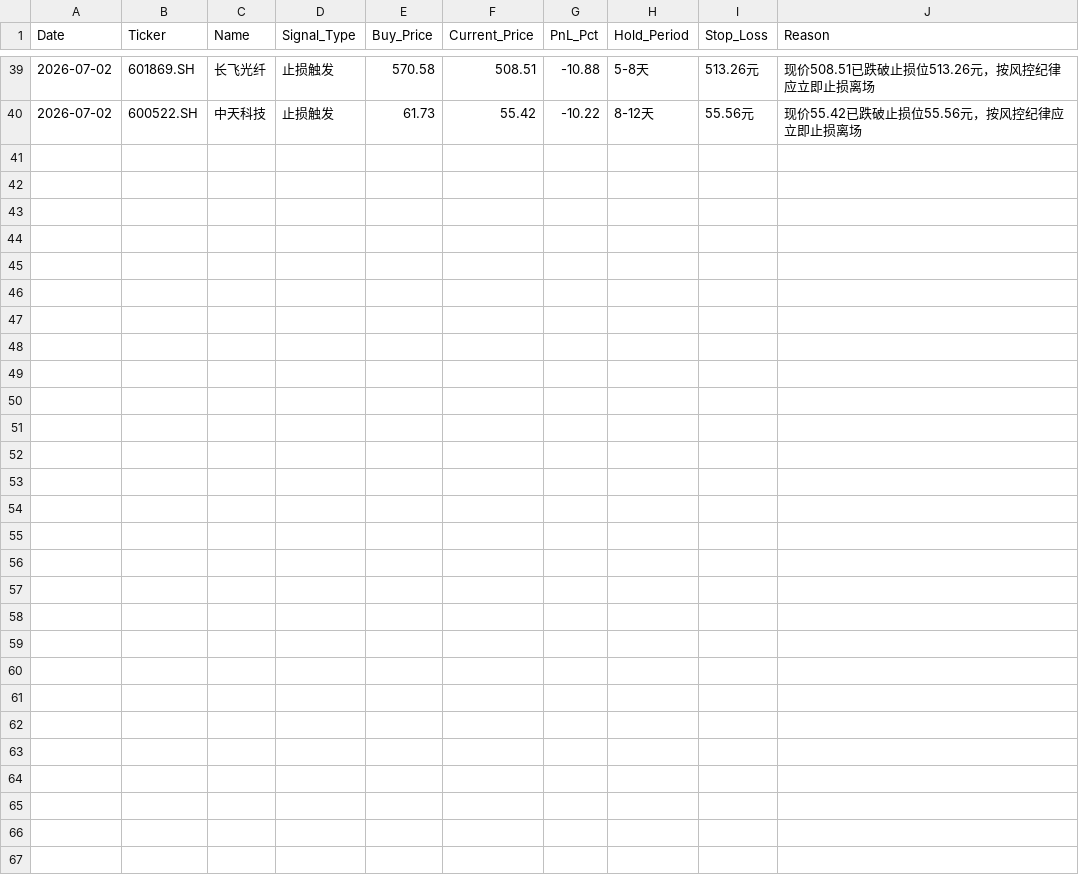
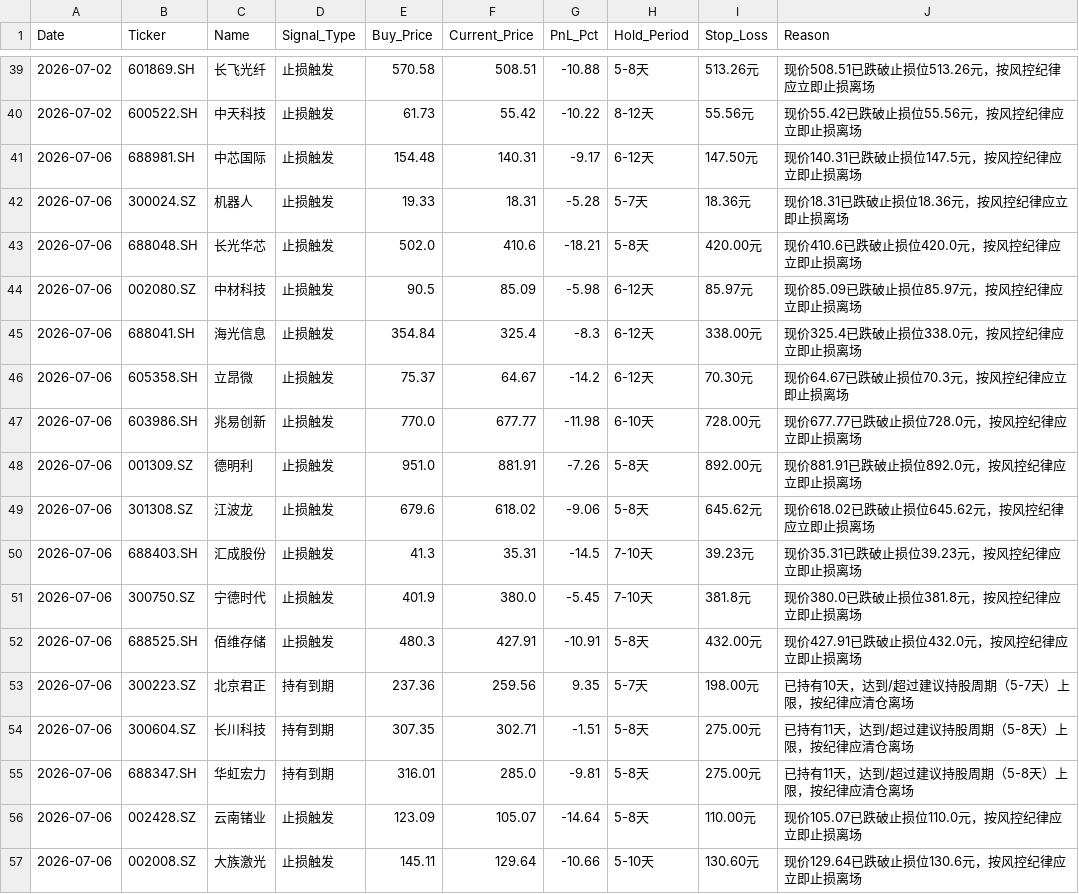
Before and after one commit to wijouyang-lab/a, a CSV file: sell_signal_log.csv, drawn as a sheet; only a part is shown, gaps mark what is left out.

```diff
--- a/sell_signal_log.csv
+++ b/sell_signal_log.csv
@@ -40 +40,18 @@ Date,Ticker,Name,Signal_Type,Buy_Price,Current_Price,PnL_Pct,Hold_Period,Stop_Lo
 2026-07-02,600522.SH,中天科技,止损触发,61.73,55.42,-10.22,8-12天,55.56元,现价55.42已跌破止损位55.56元，按风控纪律应立即止损离场
+2026-07-06,688981.SH,中芯国际,止损触发,154.48,140.31,-9.17,6-12天,147.50元,现价140.31已跌破止损位147.5元，按风控纪律应立即止损离场
+2026-07-06,300024.SZ,机器人,止损触发,19.33,18.31,-5.28,5-7天,18.36元,现价18.31已跌破止损位18.36元，按风控纪律应立即止损离场
+2026-07-06,688048.SH,长光华芯,止损触发,502.0,410.6,-18.21,5-8天,420.00元,现价410.6已跌破止损位420.0元，按风控纪律应立即止损离场
+2026-07-06,002080.SZ,中材科技,止损触发,90.5,85.09,-5.98,6-12天,85.97元,现价85.09已跌破止损位85.97元，按风控纪律应立即止损离场
+2026-07-06,688041.SH,海光信息,止损触发,354.84,325.4,-8.3,6-12天,338.00元,现价325.4已跌破止损位338.0元，按风控纪律应立即止损离场
+2026-07-06,605358.SH,立昂微,止损触发,75.37,64.67,-14.2,6-12天,70.30元,现价64.67已跌破止损位70.3元，按风控纪律应立即止损离场
+2026-07-06,603986.SH,兆易创新,止损触发,770.0,677.77,-11.98,6-10天,728.00元,现价677.77已跌破止损位728.0元，按风控纪律应立即止损离场
+2026-07-06,001309.SZ,德明利,止损触发,951.0,881.91,-7.26,5-8天,892.00元,现价881.91已跌破止损位892.0元，按风控纪律应立即止损离场
+2026-07-06,301308.SZ,江波龙,止损触发,679.6,618.02,-9.06,5-8天,645.62元,现价618.02已跌破止损位645.62元，按风控纪律应立即止损离场
+2026-07-06,688403.SH,汇成股份,止损触发,41.3,35.31,-14.5,7-10天,39.23元,现价35.31已跌破止损位39.23元，按风控纪律应立即止损离场
+2026-07-06,300750.SZ,宁德时代,止损触发,401.9,380.0,-5.45,7-10天,381.8元,现价380.0已跌破止损位381.8元，按风控纪律应立即止损离场
+2026-07-06,688525.SH,佰维存储,止损触发,480.3,427.91,-10.91,5-8天,432.00元,现价427.91已跌破止损位432.0元，按风控纪律应立即止损离场
+2026-07-06,300223.SZ,北京君正,持有到期,237.36,259.56,9.35,5-7天,198.00元,已持有10天，达到/超过建议持股周期（5-7天）上限，按纪律应清仓离场
+2026-07-06,300604.SZ,长川科技,持有到期,307.35,302.71,-1.51,5-8天,275.00元,已持有11天，达到/超过建议持股周期（5-8天）上限，按纪律应清仓离场
+2026-07-06,688347.SH,华虹宏力,持有到期,316.01,285.0,-9.81,5-8天,275.00元,已持有11天，达到/超过建议持股周期（5-8天）上限，按纪律应清仓离场
+2026-07-06,002428.SZ,云南锗业,止损触发,123.09,105.07,-14.64,5-8天,110.00元,现价105.07已跌破止损位110.0元，按风控纪律应立即止损离场
+2026-07-06,002008.SZ,大族激光,止损触发,145.11,129.64,-10.66,5-10天,130.60元,现价129.64已跌破止损位130.6元，按风控纪律应立即止损离场
```
Also changed, not shown: review_history.csv, trade_history.csv, 1 other file.
